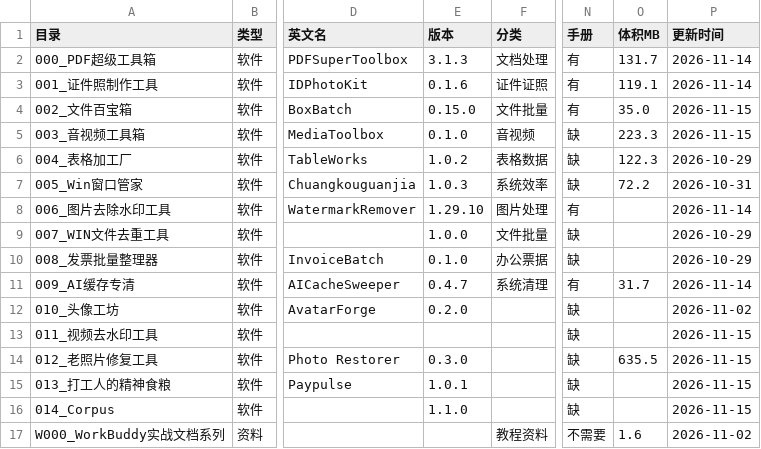
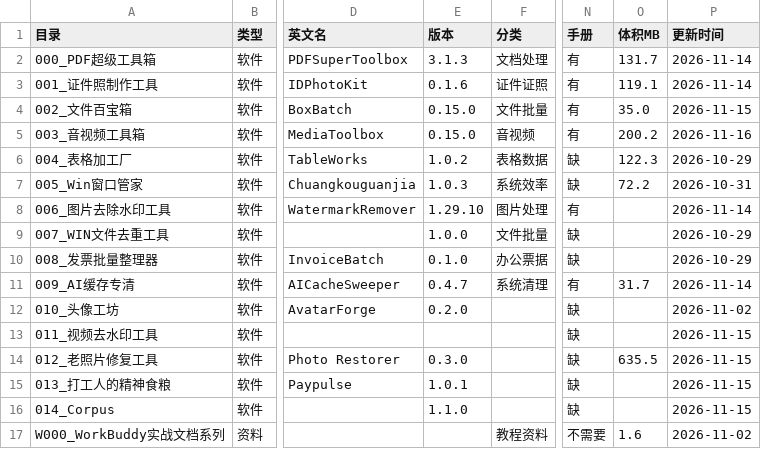
Before and after one commit to HrxSpace/web-hrx-tools, a CSV file: catalog/index.csv, drawn as a sheet; only a part is shown, gaps mark what is left out; the diff names each change by its address in the sheet, - before the commit and + after, or states it on an @@ line.

```diff
--- a/catalog/index.csv
+++ b/catalog/index.csv
-E5 (版本): 0.1.0
+E5 (版本): 0.15.0
-N5 (手册): 缺
+N5 (手册): 有
-O5 (体积MB): 223.3
+O5 (体积MB): 200.2
-P5 (更新时间): 2026-11-15
+P5 (更新时间): 2026-11-16
```
Also changed, not shown: 12 other files.
